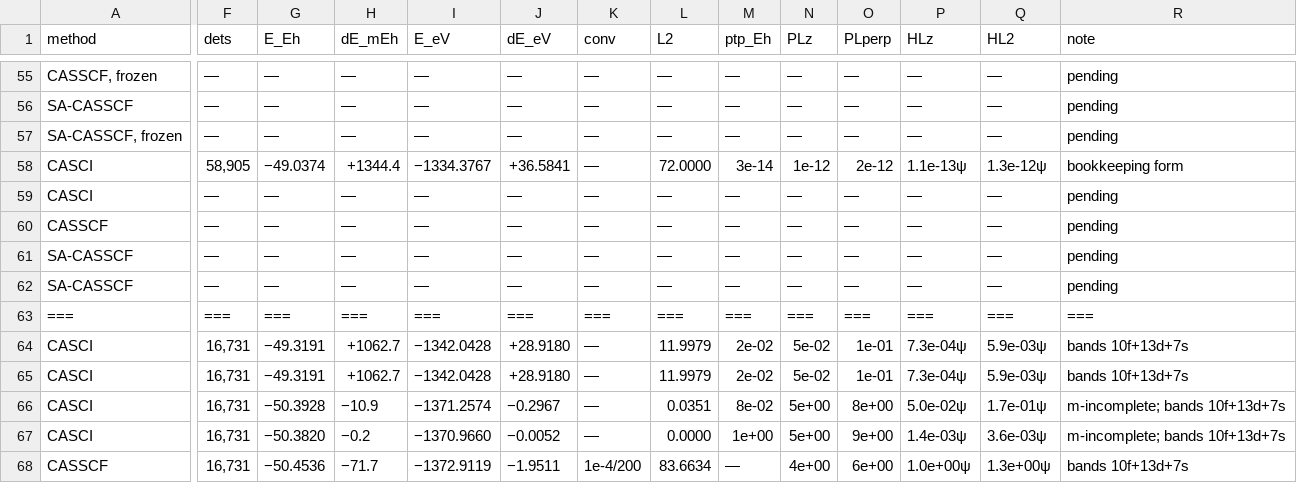
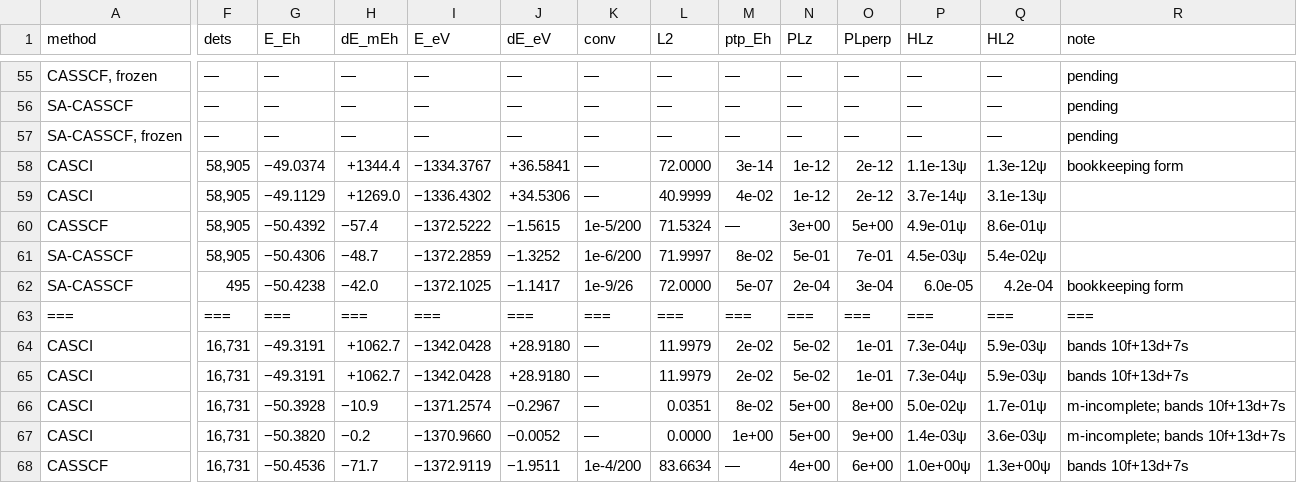
Before and after one commit to KashpurovichYuri/AtomPy, a CSV file: elements/U14e/TABLE.csv, drawn as a sheet; only a part is shown, gaps mark what is left out; removed rows and columns are numbered as before the commit, all else as after; rows hold the shown columns only; the diff covers the shown part only; the diff names each change by its address in the sheet, - before the commit and + after, or states it on an @@ line.

Commit message:
The U14e route wave ran -- the lane families complete, the pinned SA certificates exact
The 8 unrun lane legs (OMP 16, zero refusals; the D2h SCF retry and
the folded-core warnings fired as standing behavior): per lane
window the free CI/CASSCF/SA twins (pol) + the pinned SA (pur).
Store + log + re-render committed together (8 pending placeholders
-> 8 run rows; 16 optimizer rows stay pending -- the user's call,
the multi-solution class).

THE PINNED SA CERTIFICATES (the ask):
  5f6d (4,12): ALL 17 D2h components <L2> = 72.000 exactly,
      anchor_dev 0.0, term (8,u) -- the declared 5L landed
      machine-precise, 1e-9/26.  E -50.4238 (bookkeeping form).
  5f6d7s (6,13): the lane window's GROUND is an L=9 state
      (<L2> 90.0 -- the free SA reads 89.9987; the free CI ground
      root 55.9999), the declared 5L NOT the block ground: 16
      pinned components at ~90 + one at 71.999, the l2 range form
      disclosing the scramble; the anchor_corrected targeted
      selection owns the re-pick.  anchor_dev 0.0.

THE OPTIMIZER CLASS SIGNATURES (honest meters, no masking): the
(4,12) free CASSCF hit the cycle cap (1e-5/200, <L2> 71.53 -- the
single-root symmetry break, descending BELOW the free SA at
-48.7: the JT story); the (6,13) free CASSCF flagged local
minimum (<L2> 89.5).  The lane rows read in the lane's own
grammar (bookkeeping form for pinned; the free rows comparable
among themselves).

```diff
--- a/elements/U14e/TABLE.csv
+++ b/elements/U14e/TABLE.csv
-F59:F60 (dets): —
+F59:F60 (dets): 58,905
-G59 (E_Eh): —
+G59 (E_Eh): −49.1129
-H59 (dE_mEh): —
+H59 (dE_mEh): +1269.0
-I59 (E_eV): —
+I59 (E_eV): −1336.4302
-J59 (dE_eV): —
+J59 (dE_eV): +34.5306
-L59 (L2): —
+L59 (L2): 40.9999
-M59 (ptp_Eh): —
+M59 (ptp_Eh): 4e-02
-N59 (PLz): —
+N59 (PLz): 1e-12
-O59 (PLperp): —
+O59 (PLperp): 2e-12
-P59 (HLz): —
+P59 (HLz): 3.7e-14ψ
-Q59 (HL2): —
+Q59 (HL2): 3.1e-13ψ
-R59:R60 (note): pending
+R59:R60 (note): (empty)
-G60 (E_Eh): —
+G60 (E_Eh): −50.4392
-H60 (dE_mEh): —
+H60 (dE_mEh): −57.4
-I60 (E_eV): —
+I60 (E_eV): −1372.5222
-J60 (dE_eV): —
+J60 (dE_eV): −1.5615
-K60 (conv): —
+K60 (conv): 1e-5/200
-L60 (L2): —
+L60 (L2): 71.5324
-N60 (PLz): —
+N60 (PLz): 3e+00
-O60 (PLperp): —
+O60 (PLperp): 5e+00
-P60 (HLz): —
+P60 (HLz): 4.9e-01ψ
-Q60 (HL2): —
+Q60 (HL2): 8.6e-01ψ
-row 61: SA-CASSCF | — | — | — | — | — | — | — | — | — | — | — | — | pending
-row 62: SA-CASSCF | — | — | — | — | — | — | — | — | — | — | — | — | pending
+row 61: SA-CASSCF | 58,905 | −50.4306 | −48.7 | −1372.2859 | −1.3252 | 1e-6/200 | 71.9997 | 8e-02 | 5e-01 | 7e-01 | 4.5e-03ψ | 5.4e-02ψ
+row 62: SA-CASSCF | 495 | −50.4238 | −42.0 | −1372.1025 | −1.1417 | 1e-9/26 | 72.0000 | 5e-07 | 2e-04 | 3e-04 | 6.0e-05 | 4.2e-04 | bookkeeping form
```
Also changed, not shown: 2 added rows, 2 removed rows and 24 edited cells elsewhere in this file, 4 other files.
